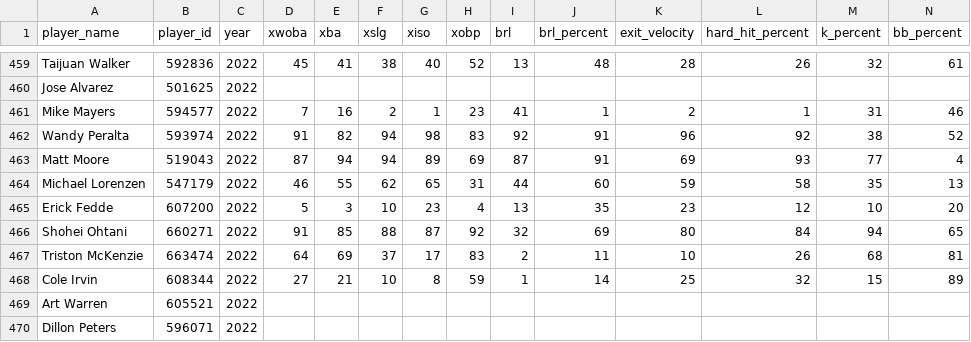
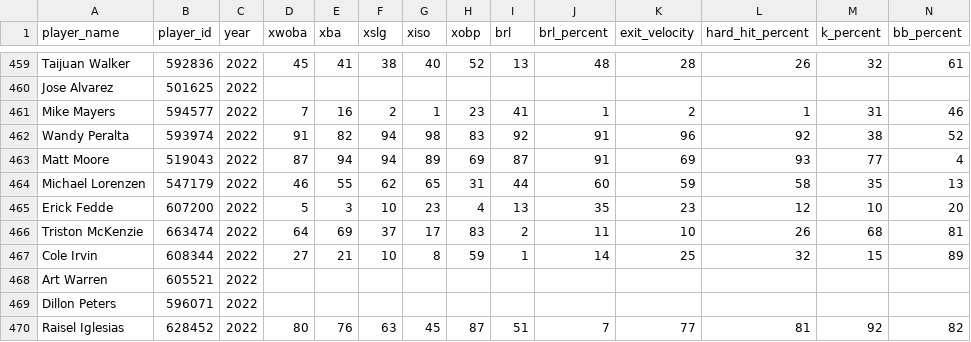
Before and after one commit to rabdill/basebrawl, a CSV file: pitcher_percentiles.csv, drawn as a sheet; only a part is shown, gaps mark what is left out; the shorter side is filled out with more unchanged rows; rows hold the shown columns only; the diff names each change by its address in the sheet, - before the commit and + after, or states it on an @@ line.

```diff
--- a/pitcher_percentiles.csv
+++ b/pitcher_percentiles.csv
-row 466: Shohei Ohtani | 660271 | 2022 | 91 | 85 | 88 | 87 | 92 | 32 | 69 | 80 | 84 | 94 | 65
```
Also changed, not shown: 5 other files.
